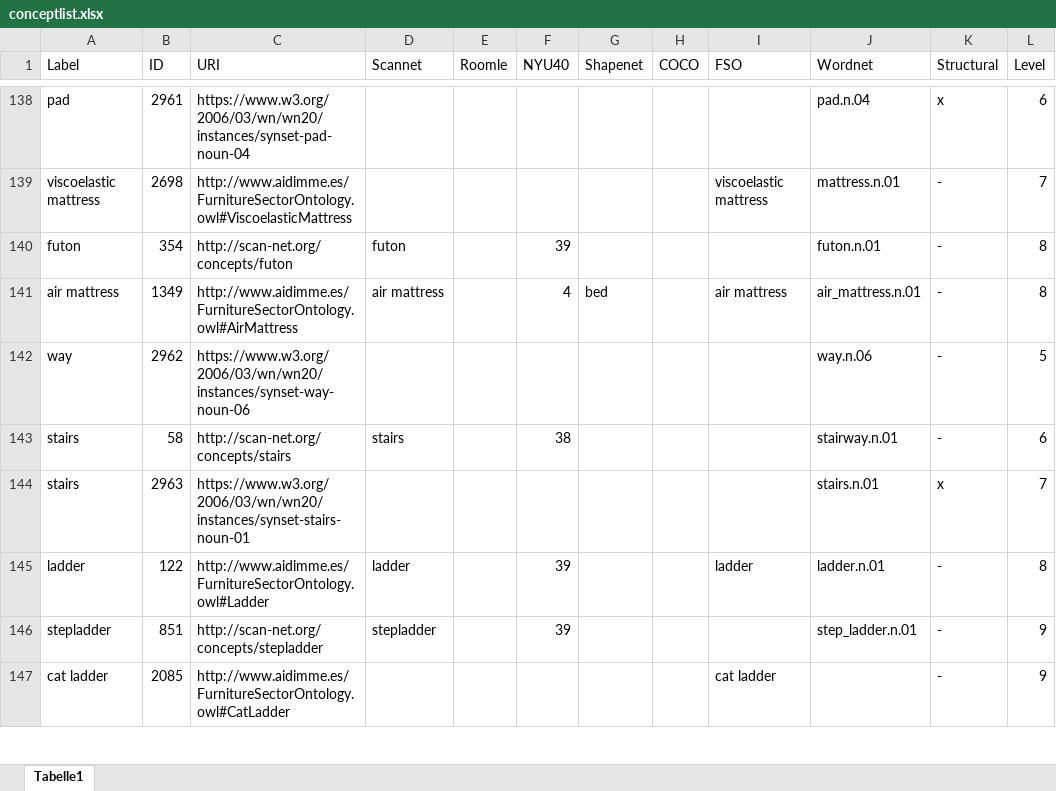
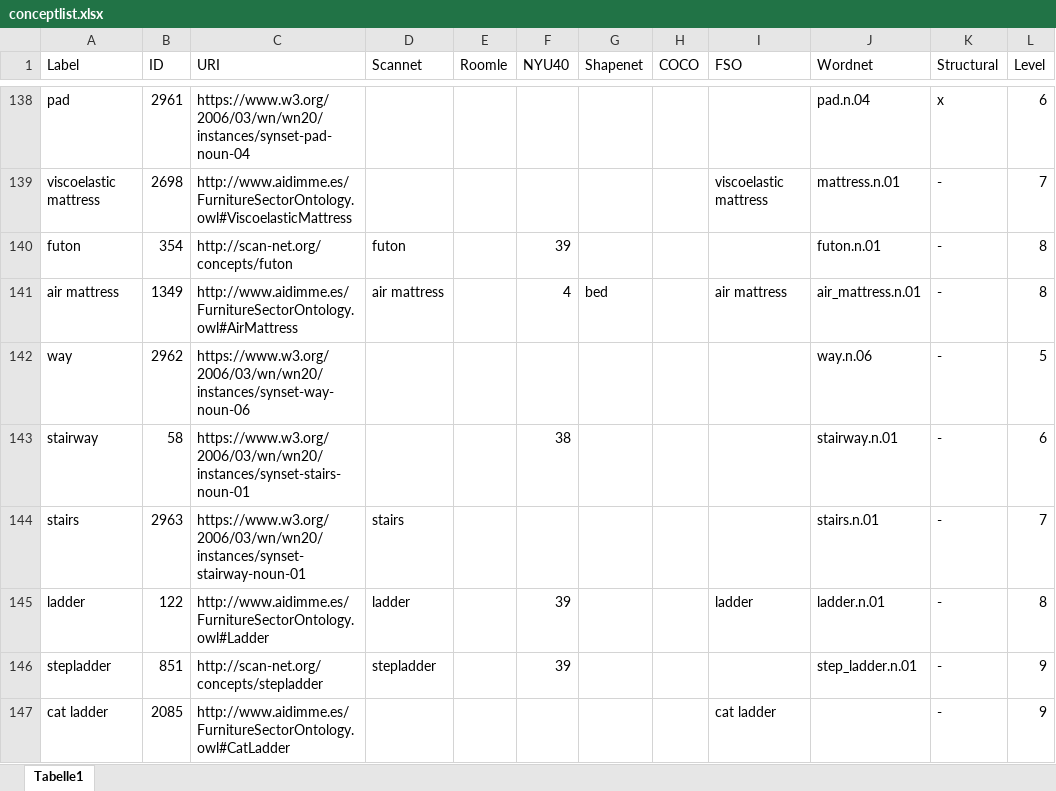
Before and after one commit to atlantis-ar/IndoorObjectTaxonomy, an Excel workbook: conceptlist.xlsx, sheet Tabelle1, drawn as a sheet; only a part is shown, gaps mark what is left out; values as stored, in another font and other column widths than the file's, no borders; the diff names each change by its address in the sheet, - before the commit and + after, or states it on an @@ line.

Commit message:
Fix of bug in structure of stairway / stair

```diff
--- a/conceptlist.xlsx (sheet Tabelle1)
+++ b/conceptlist.xlsx (sheet Tabelle1)
-A143 (Label): stairs
+A143 (Label): stairway
-C143 (URI): http://scan-net.org/concepts/stairs
+C143 (URI): https://www.w3.org/2006/03/wn/wn20/instances/synset-stairs-noun-01
-D143 (Scannet): stairs
+D143 (Scannet): (empty)
-C144 (URI): https://www.w3.org/2006/03/wn/wn20/instances/synset-stairs-noun-01
+C144 (URI): https://www.w3.org/2006/03/wn/wn20/instances/synset-stairway-noun-01
-D144 (Scannet): (empty)
+D144 (Scannet): stairs
-K144 (Structural): x
+K144 (Structural): -
```
Also changed, not shown: 3 other files.
